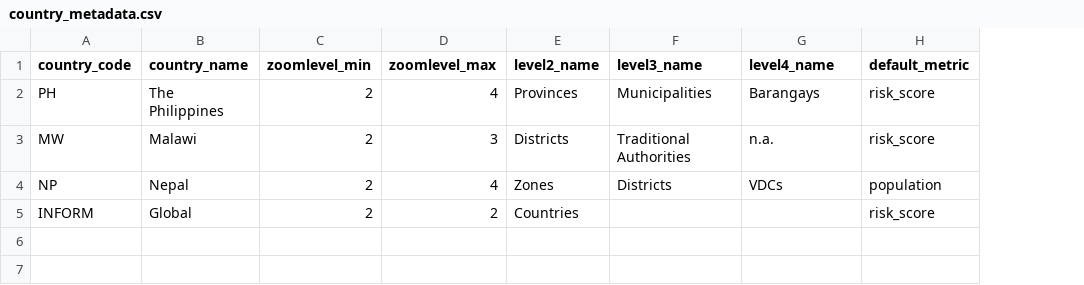
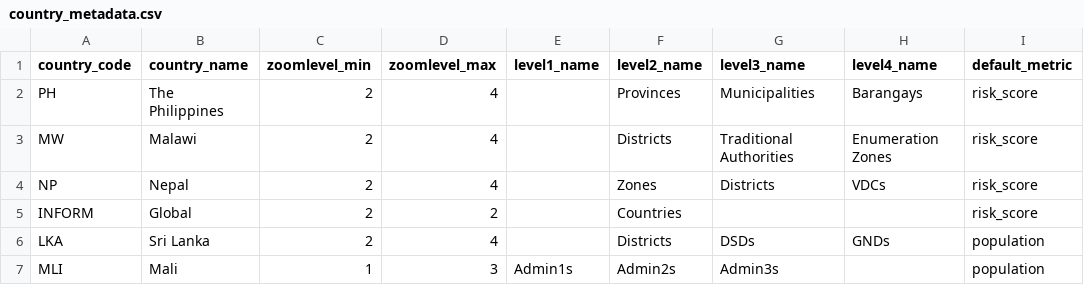
Before and after one commit to rodekruis/CommunityRisk, a CSV file: data/public/country_metadata.csv, drawn as a sheet; addresses are those after the commit; the diff names each change by its address in the sheet, - before the commit and + after, or states it on an @@ line.

```diff
--- a/data/public/country_metadata.csv
+++ b/data/public/country_metadata.csv
+column E (level1_name), empty
-D3 (zoomlevel_max): 3
+D3 (zoomlevel_max): 4
-H3 (level4_name): n.a.
+H3 (level4_name): Enumeration Zones
-I4 (default_metric): population
+I4 (default_metric): risk_score
+row 6: LKA | Sri Lanka | 2 | 4 |  | Districts | DSDs | GNDs | population
+row 7: MLI | Mali | 1 | 3 | Admin1s | Admin2s | Admin3s |  | population
```
Also changed, not shown: 39 other files.
